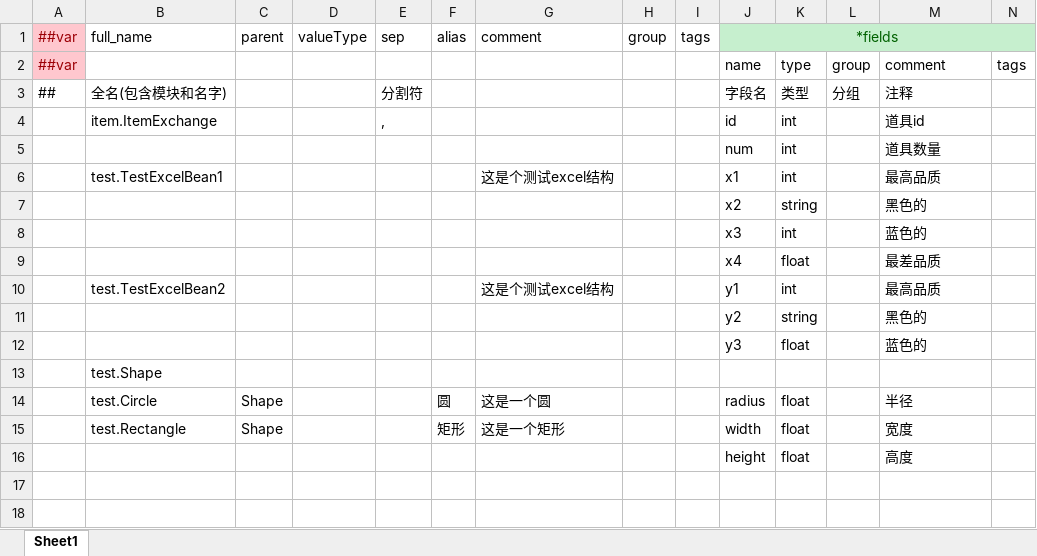
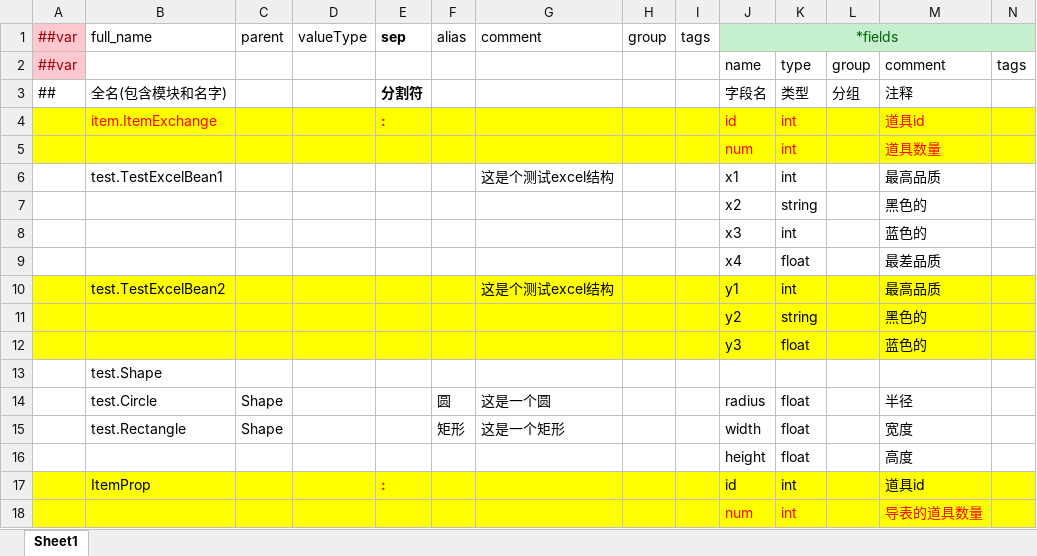
Before and after one commit to SendSi/HYFClient, an Excel workbook: Excel_luban/Datas/__beans__.xlsx, sheet Sheet1, drawn as a sheet; values as stored, in another font and other column widths than the file's, no borders; the diff names each change by its address in the sheet, - before the commit and + after, or states it on an @@ line.

```diff
--- a/Excel_luban/Datas/__beans__.xlsx (sheet Sheet1)
+++ b/Excel_luban/Datas/__beans__.xlsx (sheet Sheet1)
-E1 bold: off
+E1 bold: on
-E3:E4 bold: off
+E3:E4 bold: on
-A4:N5 fill: none
+A4:N5 fill: #FFFF00
-B4 text colour: black
+B4 text colour: #FF0000
-E4 (sep): ,
+E4 (sep): :
-E4 text colour: black
+E4 text colour: #FF0000
-J4:K5 text colour: black
+J4:K5 text colour: #FF0000
-M4:M5 text colour: black
+M4:M5 text colour: #FF0000
-A10:N12 fill: none
+A10:N12 fill: #FFFF00
+row 17:  | ItemProp |  |  | : |  |  |  |  | id | int |  | 道具id
+row 18:  |  |  |  |  |  |  |  |  | num | int |  | 导表的道具数量
```
Also changed, not shown: Excel_luban/Datas/CheckInConfig.xlsx, Excel_luban/Datas/EightGiftConfig.xlsx, 17 other files.
